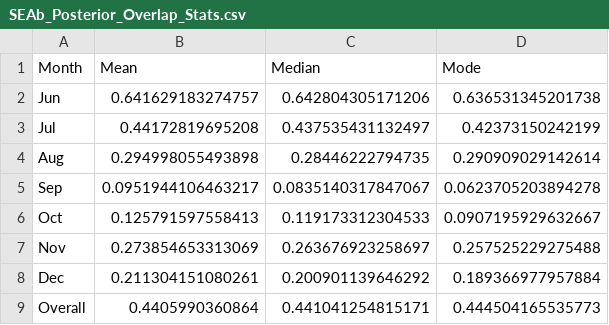
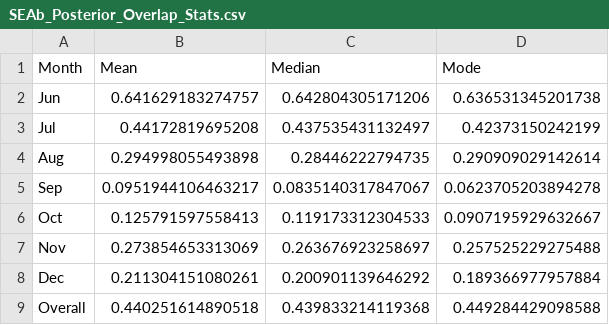
Before and after one commit to jdkiernan/Drought-induced-sympatry-of-salmonids, a CSV file: Lagoon_SIA_Results/SIBER/SEAb_Posterior_Overlap_Stats.csv, drawn as a sheet.

```diff
--- a/Lagoon_SIA_Results/SIBER/SEAb_Posterior_Overlap_Stats.csv
+++ b/Lagoon_SIA_Results/SIBER/SEAb_Posterior_Overlap_Stats.csv
@@ -8,2 +8,2 @@
 "Dec",0.211304151080261,0.200901139646292,0.189366977957884
-"Overall",0.4405990360864,0.441041254815171,0.444504165535773
+"Overall",0.440251614890518,0.439833214119368,0.449284429098588
```
Also changed, not shown: Lagoon_SIA_Results/SIBER/QC_Data_Validation.csv, Lagoon_SIA_Results/SIBER/SEAb_Overall_Credible_Intervals.csv, 38 other files.
